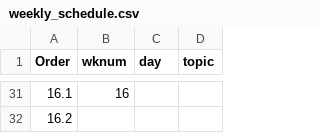
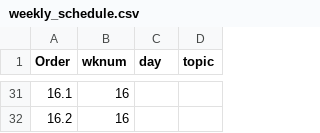
Before and after one commit to varungoel123/uncgeog215sp20, a CSV file: weekly_schedule.csv, drawn as a sheet; only a part is shown, gaps mark what is left out; the diff covers the shown part only.

Commit message:
added grouping to table

```diff
--- a/weekly_schedule.csv
+++ b/weekly_schedule.csv
@@ -31,2 +31,2 @@ Order,wknum,day,topic
 16.1,16,,
-16.2,,,
+16.2,16,,
```
Also changed, not shown: 14 edited cells elsewhere in this file, 15 other files.
